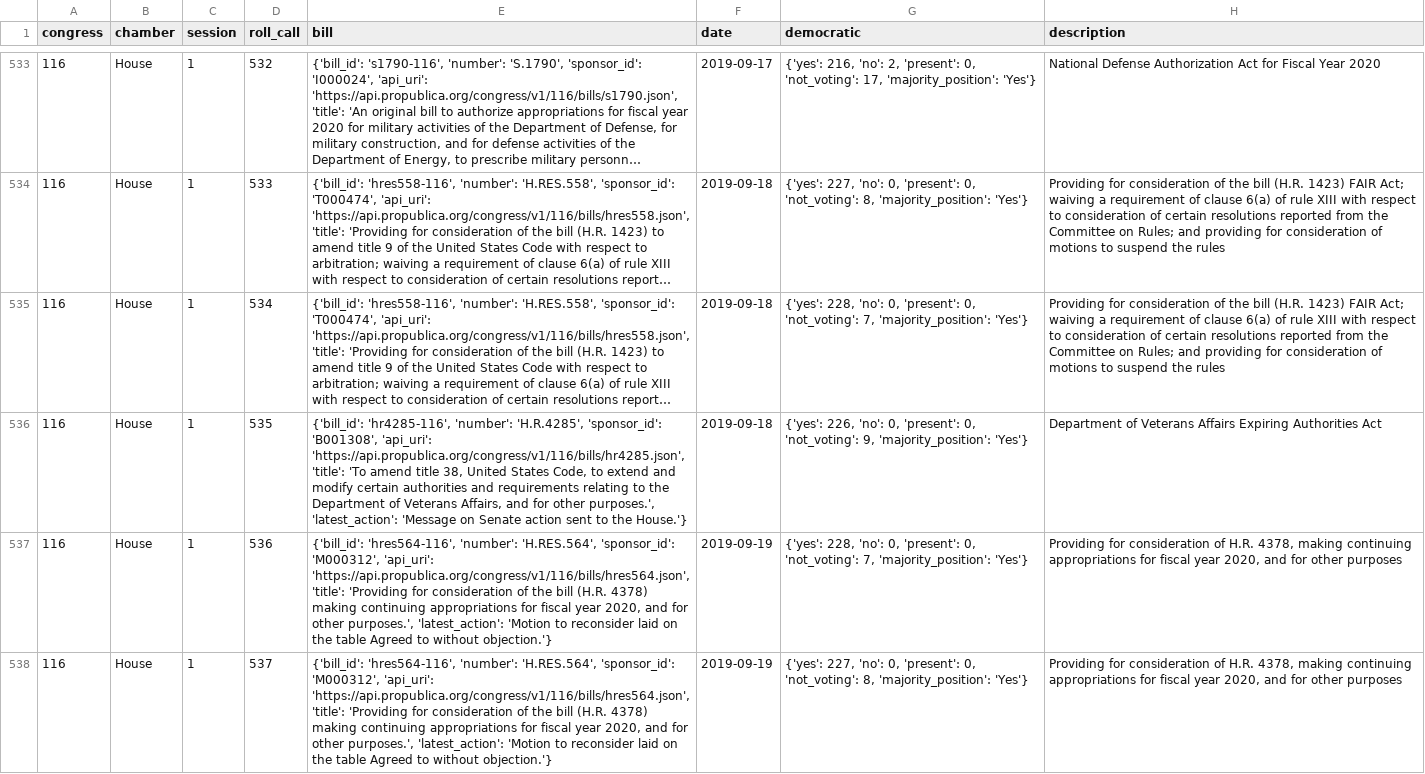
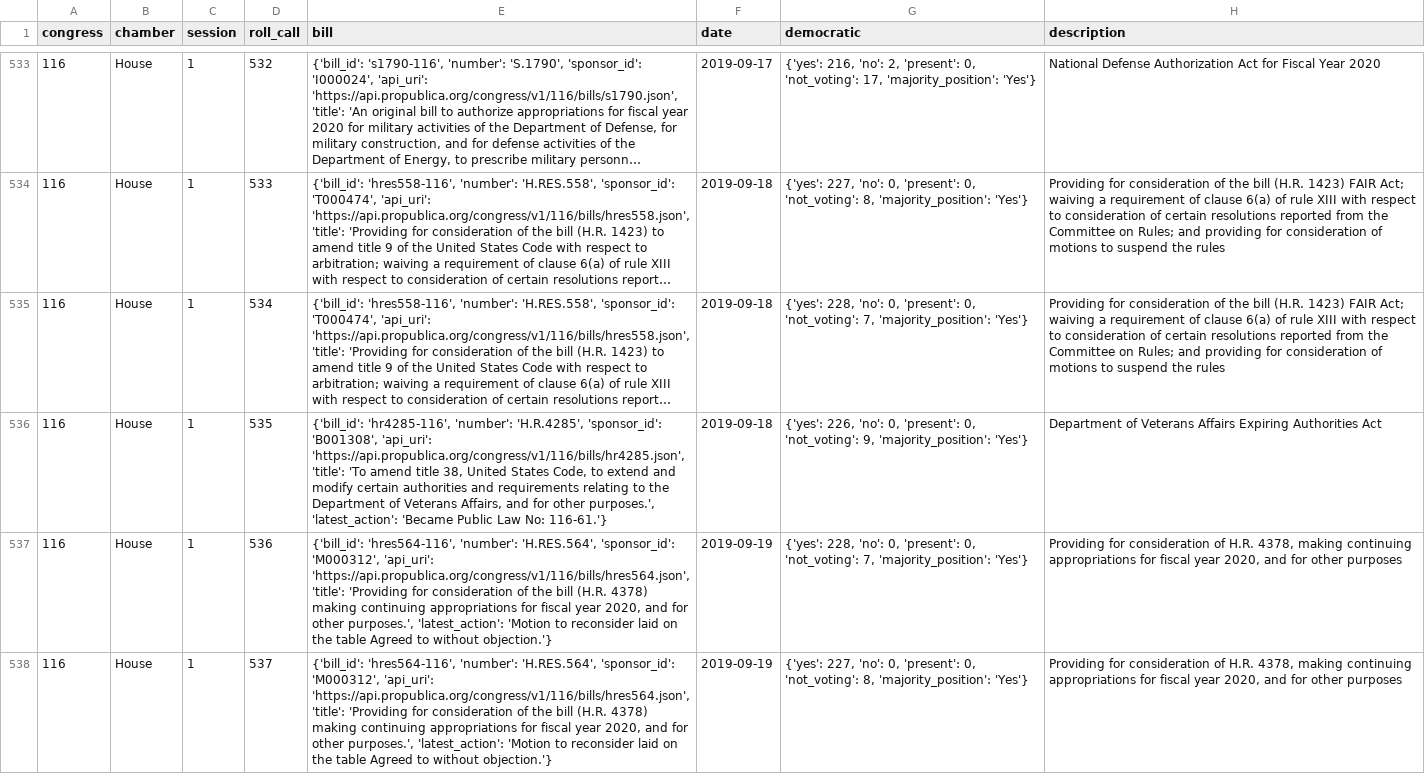
Before and after one commit to Nhorning/Congressional_Survival, a CSV file: Data/Cache/2019_housevote_meta.csv, drawn as a sheet; only a part is shown, gaps mark what is left out; long unchanged cells end in …; the diff covers the shown part only; the diff names each change by its address in the sheet, - before the commit and + after, or states it on an @@ line.

Commit message:
added senate historical data to model - no additional tweaks

```diff
--- a/Data/Cache/2019_housevote_meta.csv
+++ b/Data/Cache/2019_housevote_meta.csv
-E536 (bill): …purposes.', 'latest_action': 'Message on Senate action sent to the House.'}
+E536 (bill): …purposes.', 'latest_action': 'Became Public Law No: 116-61.'}
```
Also changed, not shown: 4 edited cells elsewhere in this file, Data/Cache/2019_senatevote_meta.csv, 1 other file.
